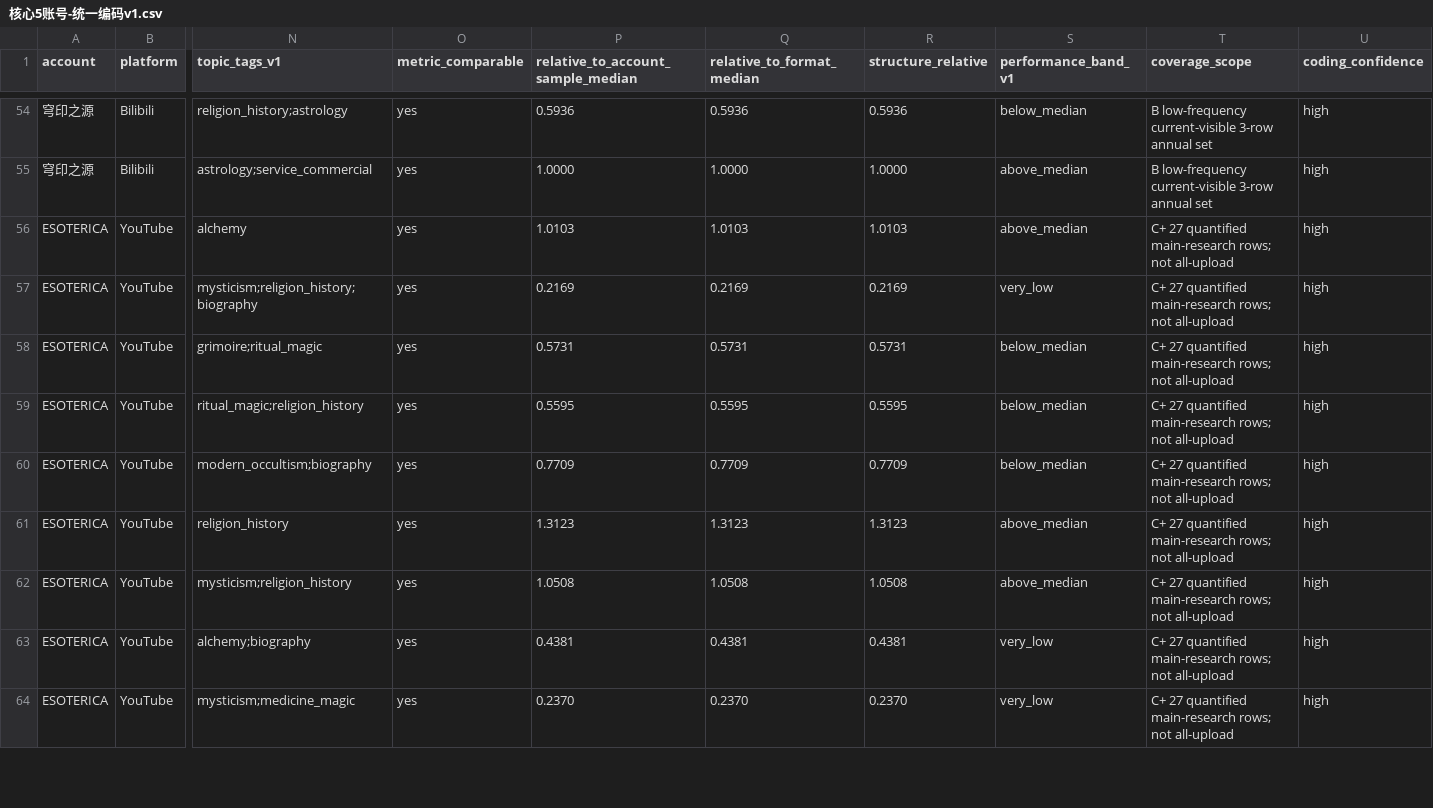
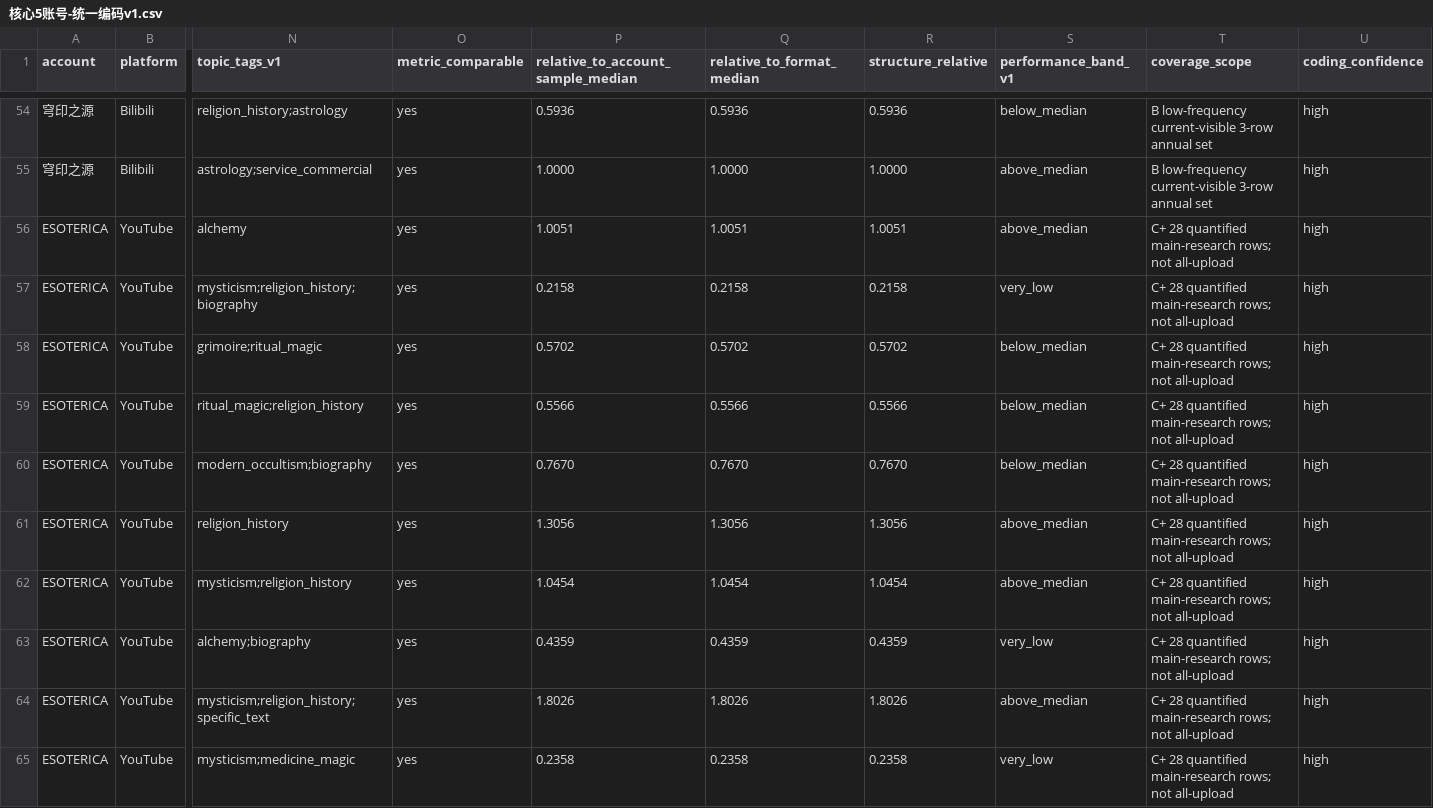
Before and after one commit to suxiaoyuan443-boop/suen-system, a CSV file: 08-动态运行/对标数据/核心5账号-统一编码v1.csv, drawn as a sheet; only a part is shown, gaps mark what is left out; addresses are those after the commit; rows hold the shown columns only; the diff covers the shown part only; the diff names each change by its address in the sheet, - before the commit and + after, or states it on an @@ line.

Commit message:
benchmark: extend core-five coding with resolved ESOTERICA Untitled Treatise

```diff
--- a/08-动态运行/对标数据/核心5账号-统一编码v1.csv
+++ b/08-动态运行/对标数据/核心5账号-统一编码v1.csv
-P56: 1.0103
+P56: 1.0051
-Q56 (relative_to_format_median): 1.0103
+Q56 (relative_to_format_median): 1.0051
-R56 (structure_relative): 1.0103
+R56 (structure_relative): 1.0051
-T56:T63 (coverage_scope): C+ 27 quantified main-research…
+T56:T63 (coverage_scope): C+ 28 quantified main-research…
-P57: 0.2169
+P57: 0.2158
-Q57 (relative_to_format_median): 0.2169
+Q57 (relative_to_format_median): 0.2158
-R57 (structure_relative): 0.2169
+R57 (structure_relative): 0.2158
-P58: 0.5731
+P58: 0.5702
-Q58 (relative_to_format_median): 0.5731
+Q58 (relative_to_format_median): 0.5702
-R58 (structure_relative): 0.5731
+R58 (structure_relative): 0.5702
-P59: 0.5595
+P59: 0.5566
-Q59 (relative_to_format_median): 0.5595
+Q59 (relative_to_format_median): 0.5566
-R59 (structure_relative): 0.5595
+R59 (structure_relative): 0.5566
-P60: 0.7709
+P60: 0.7670
-Q60 (relative_to_format_median): 0.7709
+Q60 (relative_to_format_median): 0.7670
-R60 (structure_relative): 0.7709
+R60 (structure_relative): 0.7670
-P61: 1.3123
+P61: 1.3056
-Q61 (relative_to_format_median): 1.3123
+Q61 (relative_to_format_median): 1.3056
-R61 (structure_relative): 1.3123
+R61 (structure_relative): 1.3056
-P62: 1.0508
+P62: 1.0454
-Q62 (relative_to_format_median): 1.0508
+Q62 (relative_to_format_median): 1.0454
-R62 (structure_relative): 1.0508
+R62 (structure_relative): 1.0454
-P63: 0.4381
+P63: 0.4359
-Q63 (relative_to_format_median): 0.4381
+Q63 (relative_to_format_median): 0.4359
-R63 (structure_relative): 0.4381
+R63 (structure_relative): 0.4359
+row 64: ESOTERICA | YouTube | mysticism;religion_history;specific_text | yes | 1.8026 | 1.8026 | 1.8026 | above_median | C+ 28 quantified main-research rows; not all-upload | high
-P65: 0.2370
+P65: 0.2358
-Q65 (relative_to_format_median): 0.2370
+Q65 (relative_to_format_median): 0.2358
-R65 (structure_relative): 0.2370
+R65 (structure_relative): 0.2358
-T65 (coverage_scope): C+ 27 quantified main-research…
+T65 (coverage_scope): C+ 28 quantified main-research…
```
Also changed, not shown: 72 edited cells elsewhere in this file.
